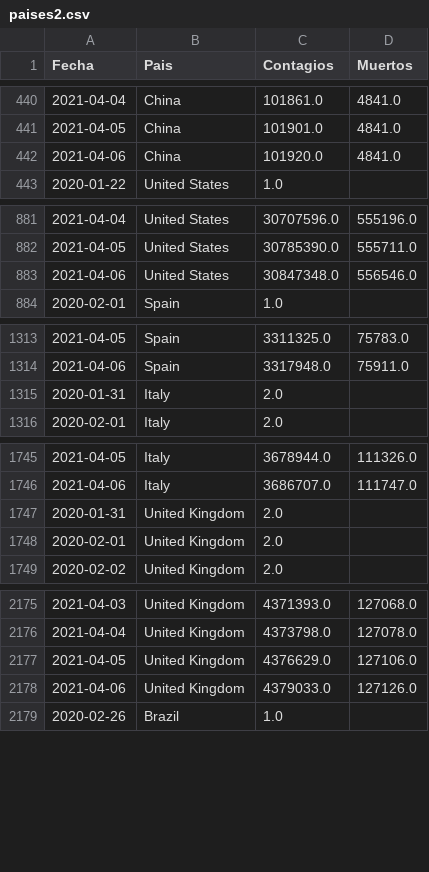
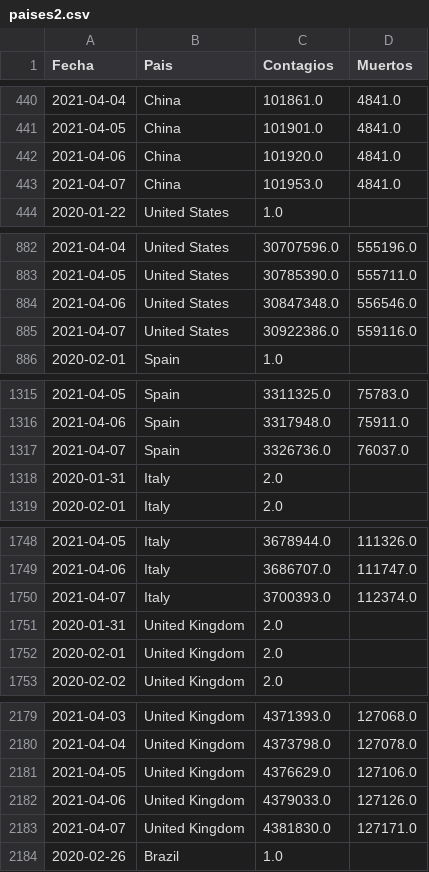
Before and after one commit to LoretoSanchez/Covid19, a CSV file: paises2.csv, drawn as a sheet; only a part is shown, gaps mark what is left out; the diff covers the shown part only.

```diff
--- a/paises2.csv
+++ b/paises2.csv
@@ -442,2 +442,3 @@ Fecha,Pais,Contagios,Muertos
 2021-04-06,China,101920.0,4841.0
+2021-04-07,China,101953.0,4841.0
 2020-01-22,United States,1.0,
@@ -883,2 +884,3 @@ Fecha,Pais,Contagios,Muertos
 2021-04-06,United States,30847348.0,556546.0
+2021-04-07,United States,30922386.0,559116.0
 2020-02-01,Spain,1.0,
@@ -1314,2 +1316,3 @@ Fecha,Pais,Contagios,Muertos
 2021-04-06,Spain,3317948.0,75911.0
+2021-04-07,Spain,3326736.0,76037.0
 2020-01-31,Italy,2.0,
@@ -1746,2 +1749,3 @@ Fecha,Pais,Contagios,Muertos
 2021-04-06,Italy,3686707.0,111747.0
+2021-04-07,Italy,3700393.0,112374.0
 2020-01-31,United Kingdom,2.0,
@@ -2178,2 +2182,3 @@ Fecha,Pais,Contagios,Muertos
 2021-04-06,United Kingdom,4379033.0,127126.0
+2021-04-07,United Kingdom,4381830.0,127171.0
 2020-02-26,Brazil,1.0,
```
Also changed, not shown: 8 added rows elsewhere in this file, paises.csv, 1 other file.
